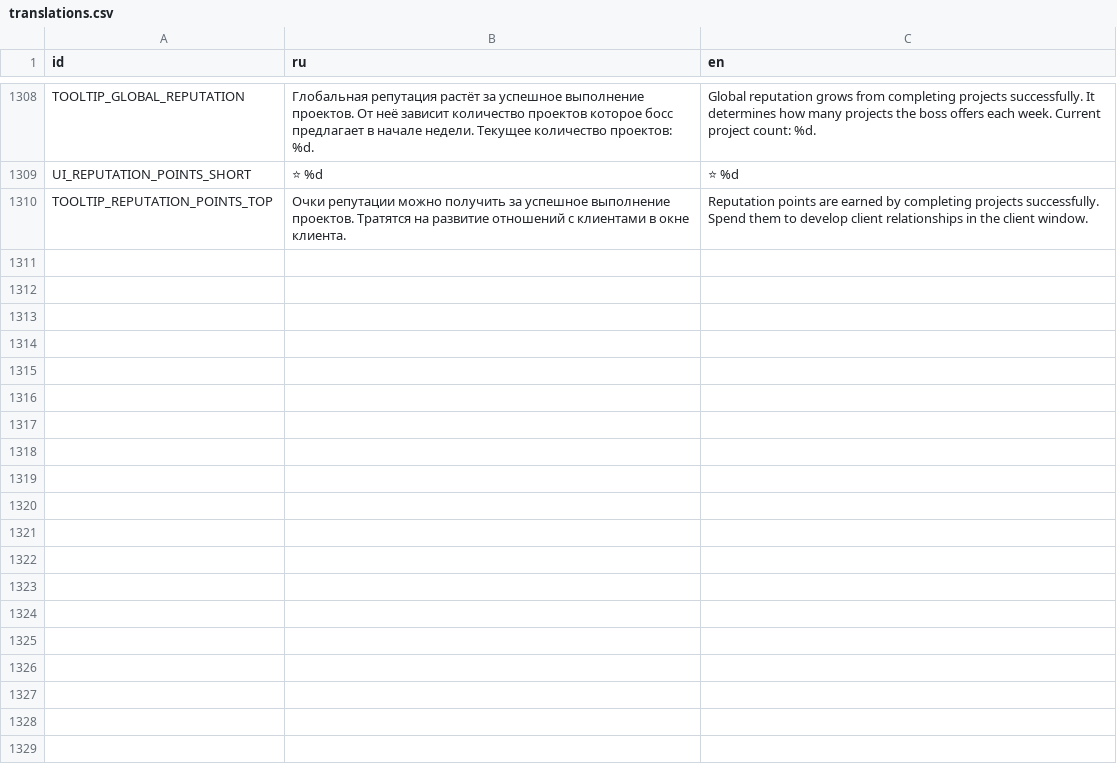
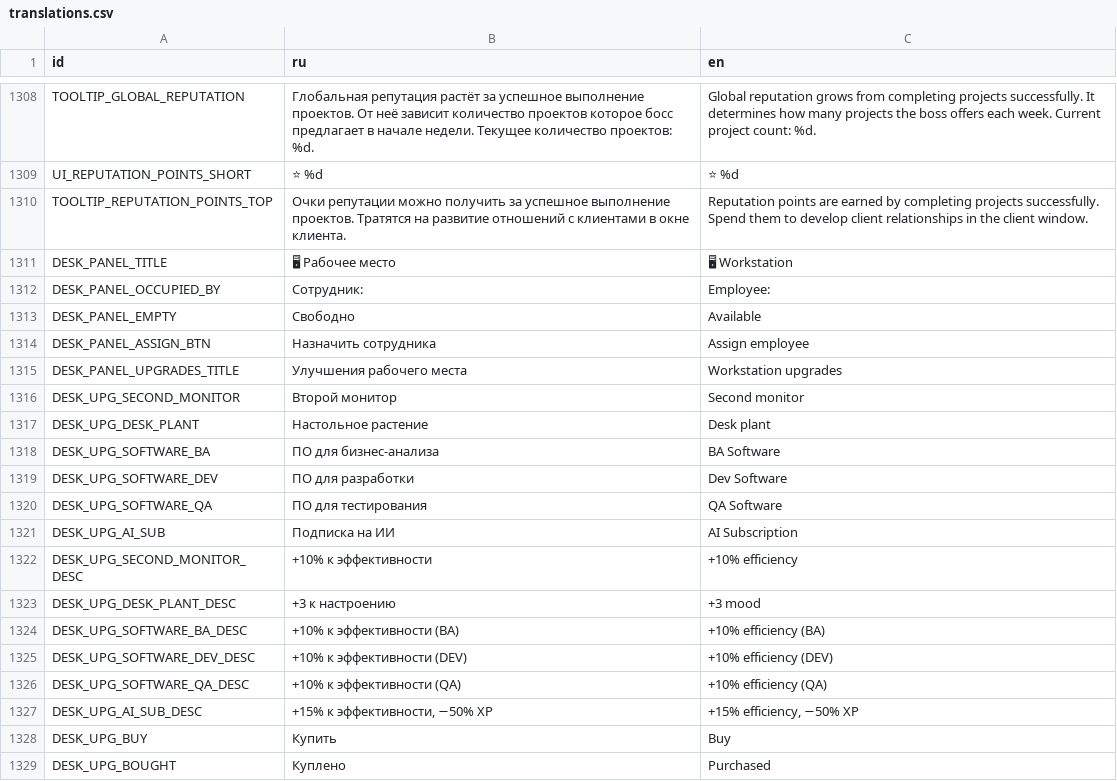
Before and after one commit to Esca69/project-manager-sim, a CSV file: Localization/translations.csv, drawn as a sheet; only a part is shown, gaps mark what is left out; the diff covers the shown part only; the diff names each change by its address in the sheet, - before the commit and + after, or states it on an @@ line.

```diff
--- a/Localization/translations.csv
+++ b/Localization/translations.csv
+row 1311: DESK_PANEL_TITLE | 🖥 Рабочее место | 🖥 Workstation
+row 1312: DESK_PANEL_OCCUPIED_BY | Сотрудник: | Employee:
+row 1313: DESK_PANEL_EMPTY | Свободно | Available
+row 1314: DESK_PANEL_ASSIGN_BTN | Назначить сотрудника | Assign employee
+row 1315: DESK_PANEL_UPGRADES_TITLE | Улучшения рабочего места | Workstation upgrades
+row 1316: DESK_UPG_SECOND_MONITOR | Второй монитор | Second monitor
+row 1317: DESK_UPG_DESK_PLANT | Настольное растение | Desk plant
+row 1318: DESK_UPG_SOFTWARE_BA | ПО для бизнес-анализа | BA Software
+row 1319: DESK_UPG_SOFTWARE_DEV | ПО для разработки | Dev Software
+row 1320: DESK_UPG_SOFTWARE_QA | ПО для тестирования | QA Software
+row 1321: DESK_UPG_AI_SUB | Подписка на ИИ | AI Subscription
+row 1322: DESK_UPG_SECOND_MONITOR_DESC | +10% к эффективности | +10% efficiency
+row 1323: DESK_UPG_DESK_PLANT_DESC | +3 к настроению | +3 mood
+row 1324: DESK_UPG_SOFTWARE_BA_DESC | +10% к эффективности (BA) | +10% efficiency (BA)
+row 1325: DESK_UPG_SOFTWARE_DEV_DESC | +10% к эффективности (DEV) | +10% efficiency (DEV)
+row 1326: DESK_UPG_SOFTWARE_QA_DESC | +10% к эффективности (QA) | +10% efficiency (QA)
+row 1327: DESK_UPG_AI_SUB_DESC | +15% к эффективности, −50% XP | +15% efficiency, −50% XP
+row 1328: DESK_UPG_BUY | Купить | Buy
+row 1329: DESK_UPG_BOUGHT | Куплено | Purchased
```
Also changed, not shown: 12 added rows elsewhere in this file, 9 other files.
